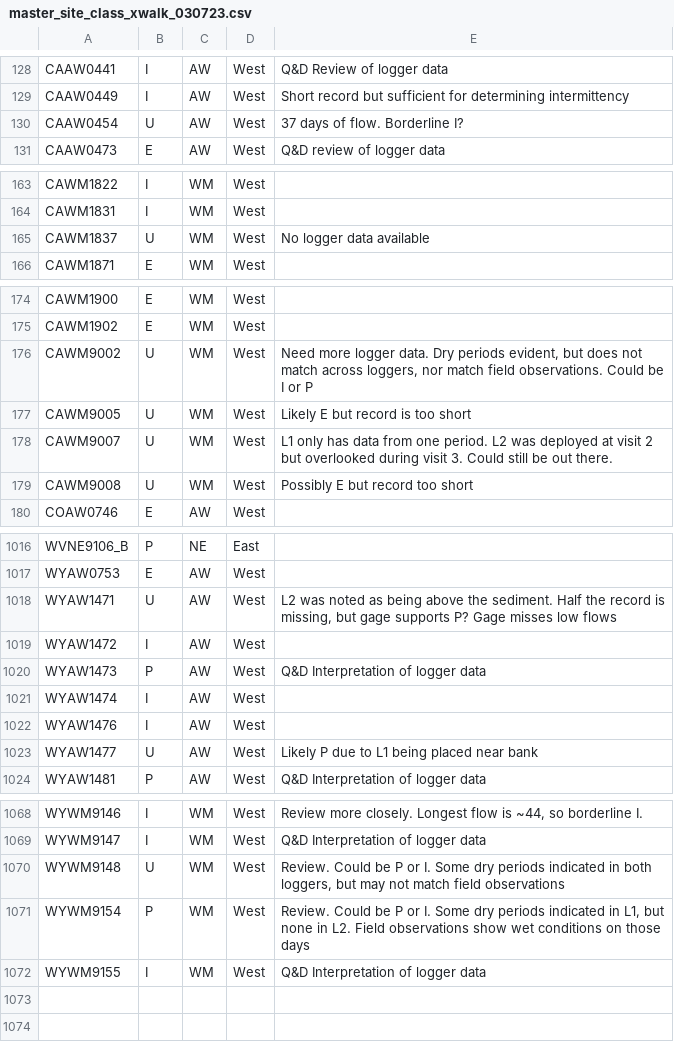
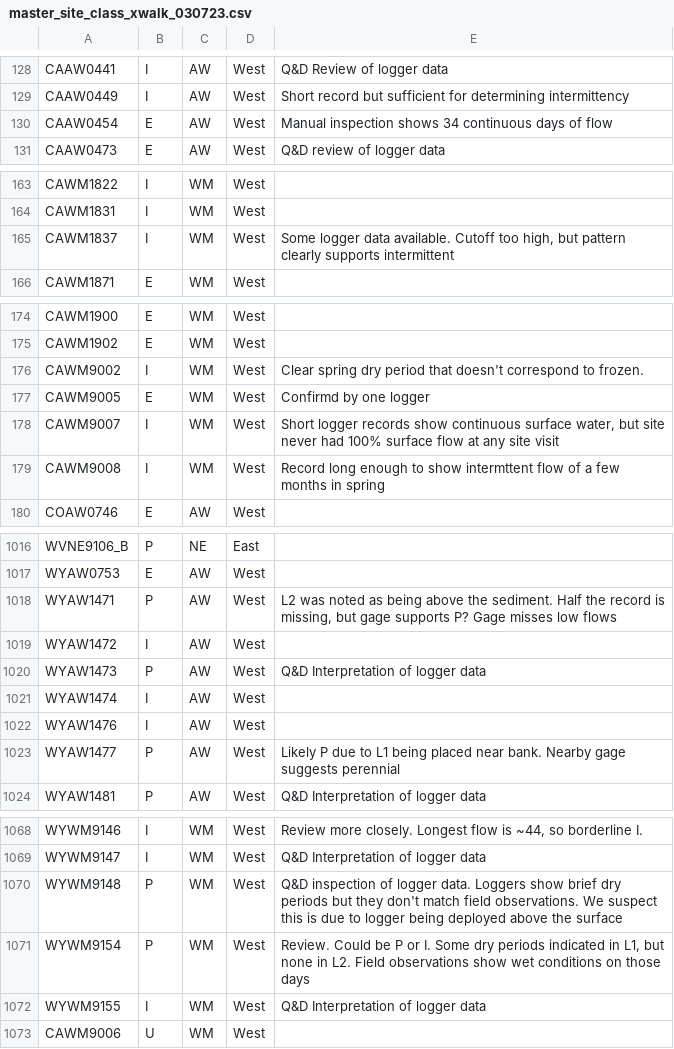
Before and after one commit to raphaelmazor/SDAM_WesternExpansion_InitialReview2, a CSV file: master_site_class_xwalk_030723.csv, drawn as a sheet; only a part is shown, gaps mark what is left out; the diff covers the shown part only.

Commit message:
Converted lux to lumens per square feet. Continued updating site classifications.

```diff
--- a/master_site_class_xwalk_030723.csv
+++ b/master_site_class_xwalk_030723.csv
@@ -129,3 +129,3 @@ CAAW0441,I,AW,West,Q&D Review of logger data
 CAAW0449,I,AW,West,Short record but sufficient for determining intermittency
-CAAW0454,U,AW,West,37 days of flow. Borderline I?
+CAAW0454,E,AW,West,Manual inspection shows 34 continuous days of flow
 CAAW0473,E,AW,West,Q&D review of logger data
@@ -164,3 +164,3 @@ CAWM1822,I,WM,West,
 CAWM1831,I,WM,West,
-CAWM1837,U,WM,West,No logger data available
+CAWM1837,I,WM,West,"Some logger data available. Cutoff too high, but pattern clearly supports intermittent"
 CAWM1871,E,WM,West,
@@ -175,6 +175,6 @@ CAWM1900,E,WM,West,
 CAWM1902,E,WM,West,
-CAWM9002,U,WM,West,"Need more logger data. Dry periods evident, but does not match across loggers, nor match field observations. Could be I or P"
-CAWM9005,U,WM,West,Likely E but record is too short
-CAWM9007,U,WM,West,L1 only has data from one period. L2 was deployed at visit 2 but overlooked during visit 3. Could still be out there.
-CAWM9008,U,WM,West,Possibly E but record too short
+CAWM9002,I,WM,West,Clear spring dry period that doesn't correspond to frozen.
+CAWM9005,E,WM,West,Confirmd by one logger
+CAWM9007,I,WM,West,"Short logger records show continuous surface water, but site never had 100% surface flow at any site visit"
+CAWM9008,I,WM,West,Record long enough to show intermttent flow of a few months in spring
 COAW0746,E,AW,West,
@@ -1017,3 +1017,3 @@ WVNE9106_B,P,NE,East,
 WYAW0753,E,AW,West,
-WYAW1471,U,AW,West,"L2 was noted as being above the sediment. Half the record is missing, but gage supports P? Gage misses low flows"
+WYAW1471,P,AW,West,"L2 was noted as being above the sediment. Half the record is missing, but gage supports P? Gage misses low flows"
 WYAW1472,I,AW,West,
@@ -1022,3 +1022,3 @@ WYAW1474,I,AW,West,
 WYAW1476,I,AW,West,
-WYAW1477,U,AW,West,Likely P due to L1 being placed near bank
+WYAW1477,P,AW,West,Likely P due to L1 being placed near bank. Nearby gage suggests perennial
 WYAW1481,P,AW,West,Q&D Interpretation of logger data
@@ -1069,4 +1069,5 @@ WYWM9146,I,WM,West,"Review more closely. Longest flow is ~44, so borderline I."
 WYWM9147,I,WM,West,Q&D Interpretation of logger data
-WYWM9148,U,WM,West,"Review. Could be P or I. Some dry periods indicated in both loggers, but may not match field observations"
+WYWM9148,P,WM,West,Q&D inspection of logger data. Loggers show brief dry periods but they don't match field observations. We suspect this is due to logger being deployed above the surface
 WYWM9154,P,WM,West,"Review. Could be P or I. Some dry periods indicated in L1, but none in L2. Field observations show wet conditions on those days"
 WYWM9155,I,WM,West,Q&D Interpretation of logger data
+CAWM9006,U,WM,West,
```
Also changed, not shown: 6 edited cells elsewhere in this file, 2 other files.
